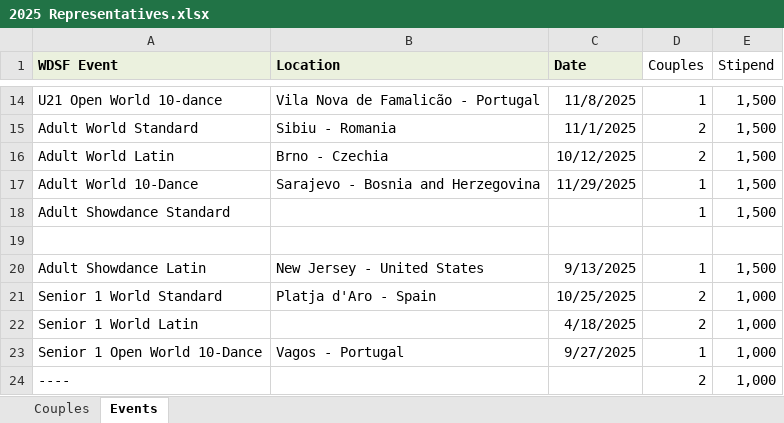
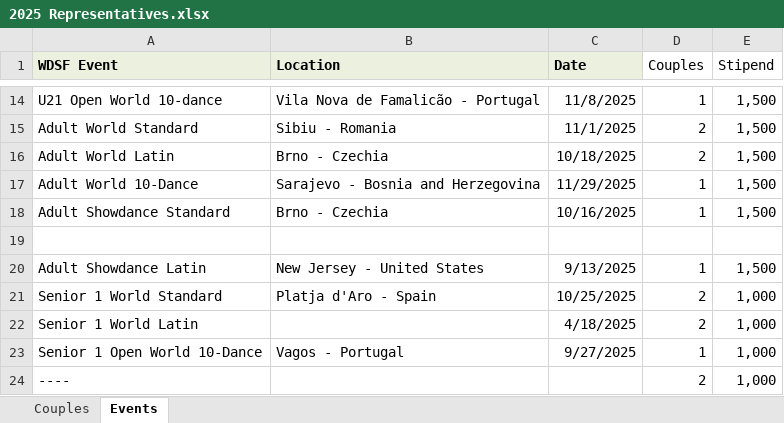
Before and after one commit to lev-vesnovskiy/usadance, an Excel workbook: 2025 Representatives.xlsx, sheet Events, drawn as a sheet; only a part is shown, gaps mark what is left out; values as stored, in another font and other column widths than the file's, no borders; the diff names each change by its address in the sheet, - before the commit and + after, or states it on an @@ line.

```diff
--- a/2025 Representatives.xlsx (sheet Events)
+++ b/2025 Representatives.xlsx (sheet Events)
-C16 (Date): 10/12/2025
+C16 (Date): 10/18/2025
-B18 (Location): (empty)
+B18 (Location): Brno - Czechia
-C18 (Date): (empty)
+C18 (Date): 10/16/2025
```
Also changed, not shown: sheet Couples.
